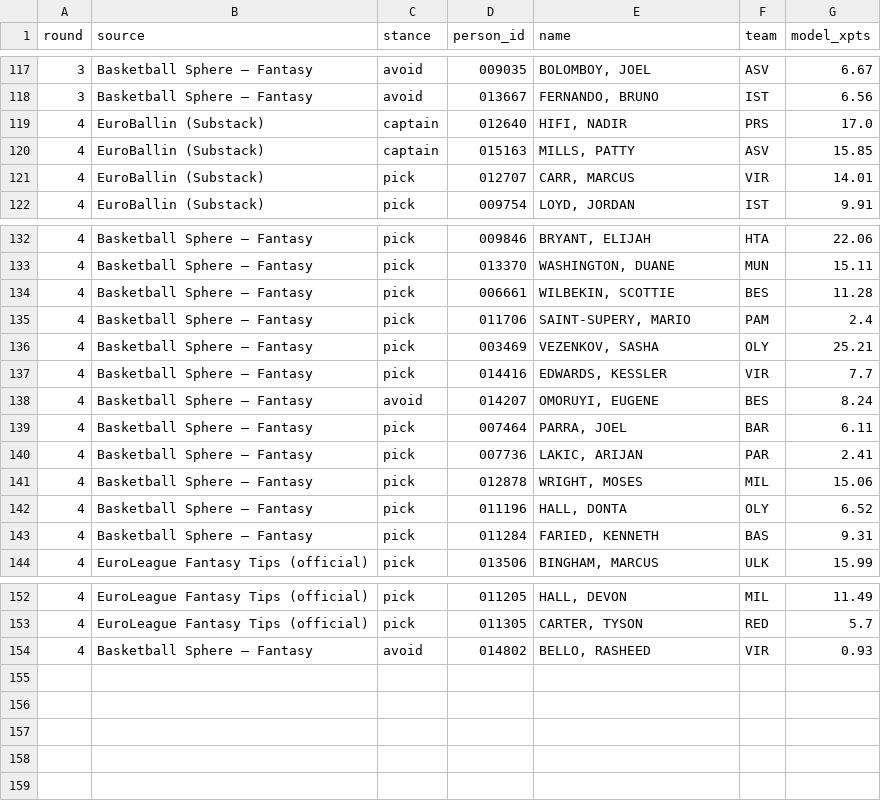
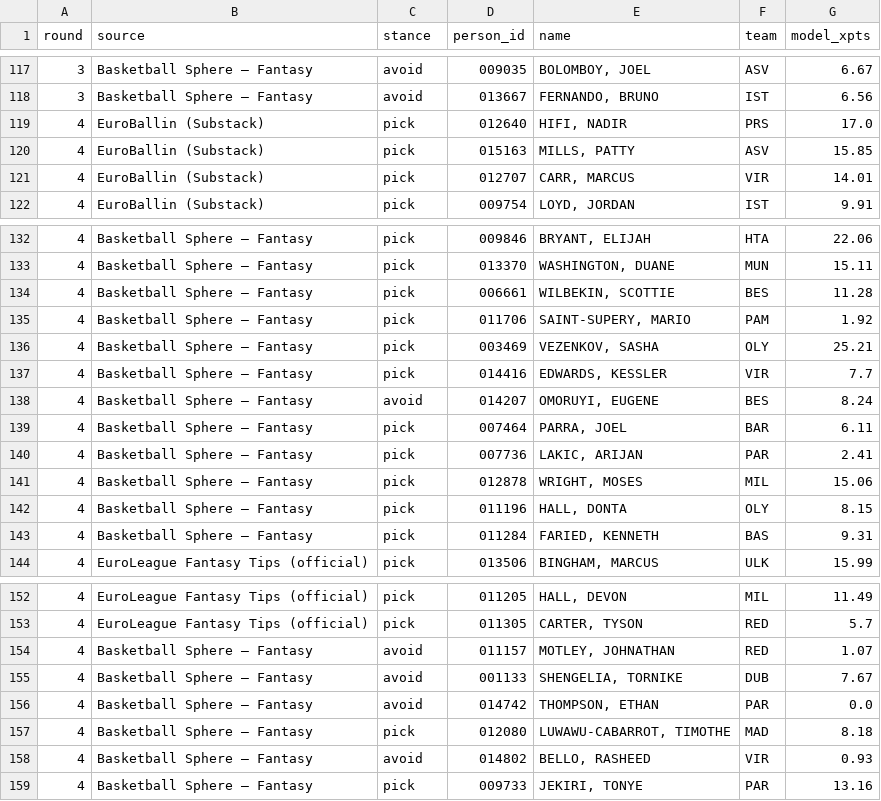
Before and after one commit to VaGlar/Euroleague-Fantasy-Challenge, a CSV file: data/public/expert_log.csv, drawn as a sheet; only a part is shown, gaps mark what is left out.

Commit message:
data: update 2026-10-08 13:07

```diff
--- a/data/public/expert_log.csv
+++ b/data/public/expert_log.csv
@@ -118,4 +118,4 @@ round,source,stance,person_id,name,team,model_xpts
 3,Basketball Sphere – Fantasy,avoid,013667,"FERNANDO, BRUNO",IST,6.56
-4,EuroBallin (Substack),captain,012640,"HIFI, NADIR",PRS,17.0
-4,EuroBallin (Substack),captain,015163,"MILLS, PATTY",ASV,15.85
+4,EuroBallin (Substack),pick,012640,"HIFI, NADIR",PRS,17.0
+4,EuroBallin (Substack),pick,015163,"MILLS, PATTY",ASV,15.85
 4,EuroBallin (Substack),pick,012707,"CARR, MARCUS",VIR,14.01
@@ -134,3 +134,3 @@ round,source,stance,person_id,name,team,model_xpts
 4,Basketball Sphere – Fantasy,pick,006661,"WILBEKIN, SCOTTIE",BES,11.28
-4,Basketball Sphere – Fantasy,pick,011706,"SAINT-SUPERY, MARIO",PAM,2.4
+4,Basketball Sphere – Fantasy,pick,011706,"SAINT-SUPERY, MARIO",PAM,1.92
 4,Basketball Sphere – Fantasy,pick,003469,"VEZENKOV, SASHA",OLY,25.21
@@ -141,3 +141,3 @@ round,source,stance,person_id,name,team,model_xpts
 4,Basketball Sphere – Fantasy,pick,012878,"WRIGHT, MOSES",MIL,15.06
-4,Basketball Sphere – Fantasy,pick,011196,"HALL, DONTA",OLY,6.52
+4,Basketball Sphere – Fantasy,pick,011196,"HALL, DONTA",OLY,8.15
 4,Basketball Sphere – Fantasy,pick,011284,"FARIED, KENNETH",BAS,9.31
@@ -153,2 +153,7 @@ round,source,stance,person_id,name,team,model_xpts
 4,EuroLeague Fantasy Tips (official),pick,011305,"CARTER, TYSON",RED,5.7
+4,Basketball Sphere – Fantasy,avoid,011157,"MOTLEY, JOHNATHAN",RED,1.07
+4,Basketball Sphere – Fantasy,avoid,001133,"SHENGELIA, TORNIKE",DUB,7.67
+4,Basketball Sphere – Fantasy,avoid,014742,"THOMPSON, ETHAN",PAR,0.0
+4,Basketball Sphere – Fantasy,pick,012080,"LUWAWU-CABARROT, TIMOTHE",MAD,8.18
 4,Basketball Sphere – Fantasy,avoid,014802,"BELLO, RASHEED",VIR,0.93
+4,Basketball Sphere – Fantasy,pick,009733,"JEKIRI, TONYE",PAR,13.16
```
Also changed, not shown: data/public/pred_log.csv, data/public/prices.csv, 9 other files.
